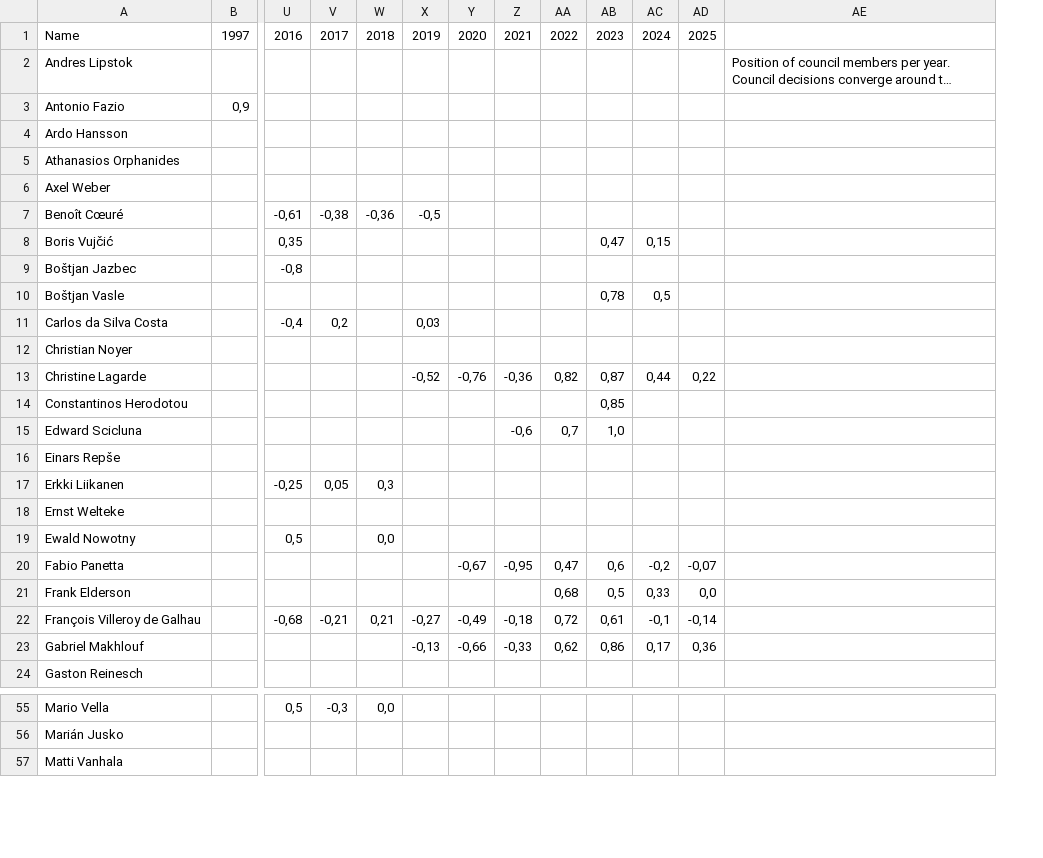
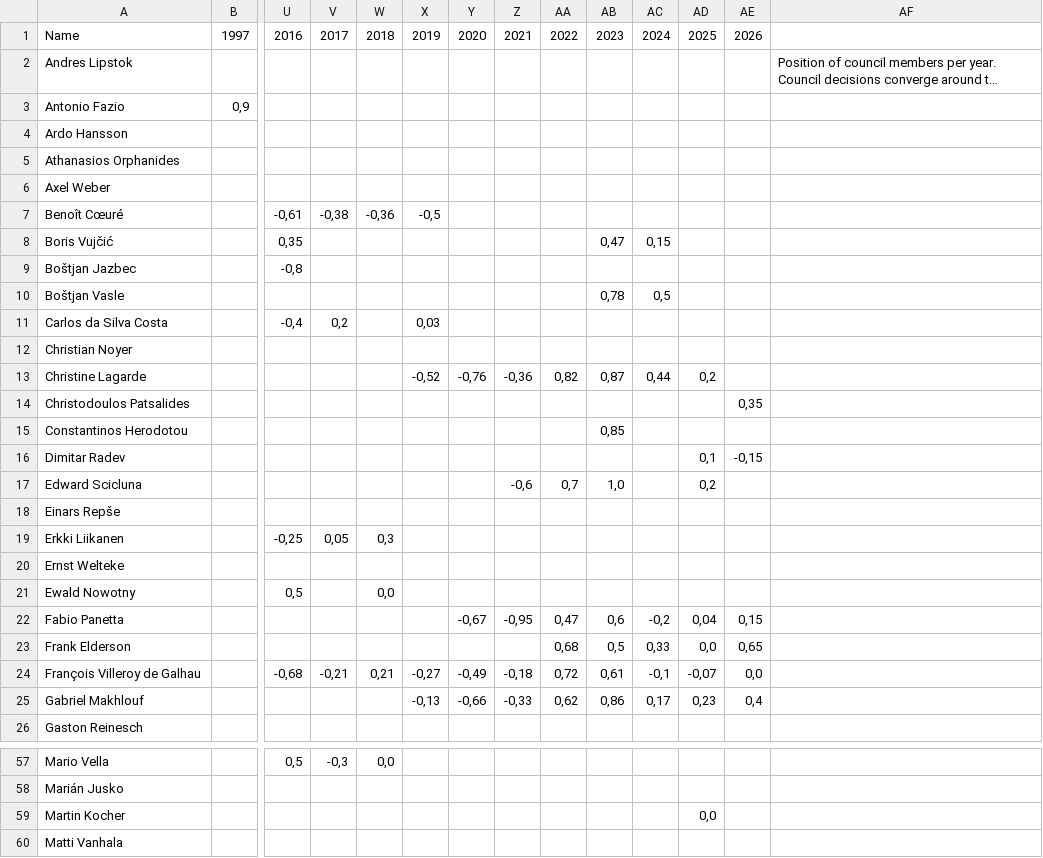
Before and after one commit to pbberlin/ecb-monitor-website, a CSV file: static/dl/council_barometer.csv, drawn as a sheet; only a part is shown, gaps mark what is left out; long unchanged cells end in …; addresses are those after the commit; rows hold the shown columns only; the diff covers the shown part only; the diff names each change by its address in the sheet, - before the commit and + after, or states it on an @@ line.

Commit message:
ameco-eurostat update 2026-04-11 02:15:09 ecb-watch

```diff
--- a/static/dl/council_barometer.csv
+++ b/static/dl/council_barometer.csv
+column AE, row 1: 2026; rows 22-25: 0,15 | 0,65 | 0,0 | 0,4
-AD13: 0,22
+AD13: 0,2
+row 14: Christodoulos Patsalides |  |  |  |  |  |  |  |  |  |  |  | 0,35
+row 16: Dimitar Radev |  |  |  |  |  |  |  |  |  |  | 0,1 | -0,15
-AD17: (empty)
+AD17: 0,2
-AD22: -0,07
+AD22: 0,04
-AD24: -0,14
+AD24: -0,07
-AD25: 0,36
+AD25: 0,23
+row 59: Martin Kocher |  |  |  |  |  |  |  |  |  |  | 0,0
```
Also changed, not shown: 2 added rows and 6 edited cells elsewhere in this file.
